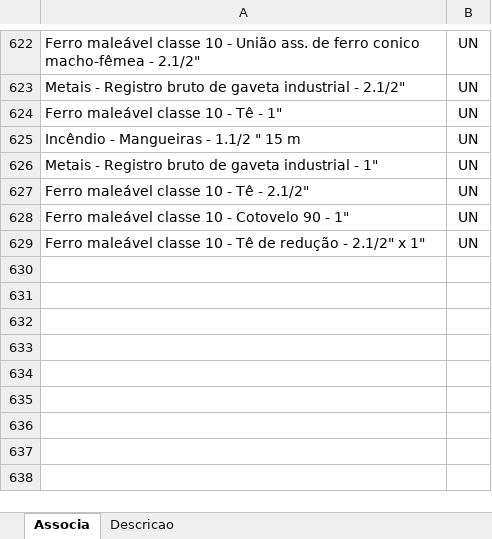
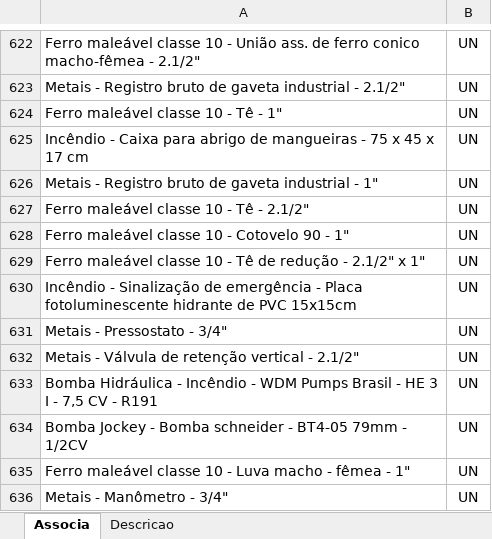
Before and after one commit to rodioegiufao/farmacia_janio, an Excel workbook: 3D/base_de_dados.xlsx, sheet Associa, drawn as a sheet; only a part is shown, gaps mark what is left out; values as stored, in another font and other column widths than the file's, no borders; the diff names each change by its address in the sheet, - before the commit and + after, or states it on an @@ line.

```diff
--- a/3D/base_de_dados.xlsx (sheet Associa)
+++ b/3D/base_de_dados.xlsx (sheet Associa)
-A625: Incêndio - Mangueiras - 1.1/2 " 15 m
+A625: Incêndio - Caixa para abrigo de mangueiras - 75 x 45 x 17 cm
+row 630: Incêndio - Sinalização de emergência - Placa fotoluminescente hidrante de PVC 15x15cm | UN
+row 631: Metais - Pressostato - 3/4" | UN
+row 632: Metais - Válvula de retenção vertical - 2.1/2" | UN
+row 633: Bomba Hidráulica - Incêndio - WDM Pumps Brasil - HE 3 I - 7,5 CV - R191 | UN
+row 634: Bomba Jockey - Bomba schneider - BT4-05 79mm - 1/2CV | UN
+row 635: Ferro maleável classe 10 - Luva macho - fêmea - 1" | UN
+row 636: Metais - Manômetro - 3/4" | UN
```
Also changed, not shown: sheet Descricao.
